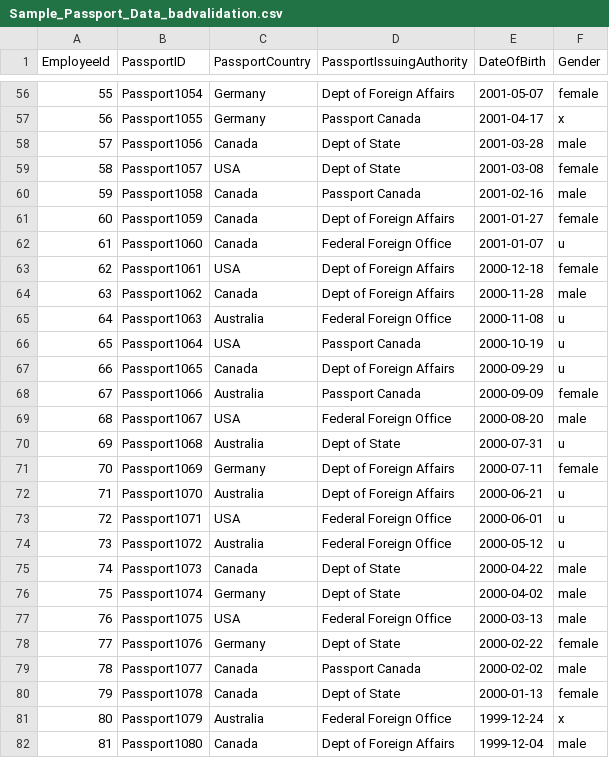
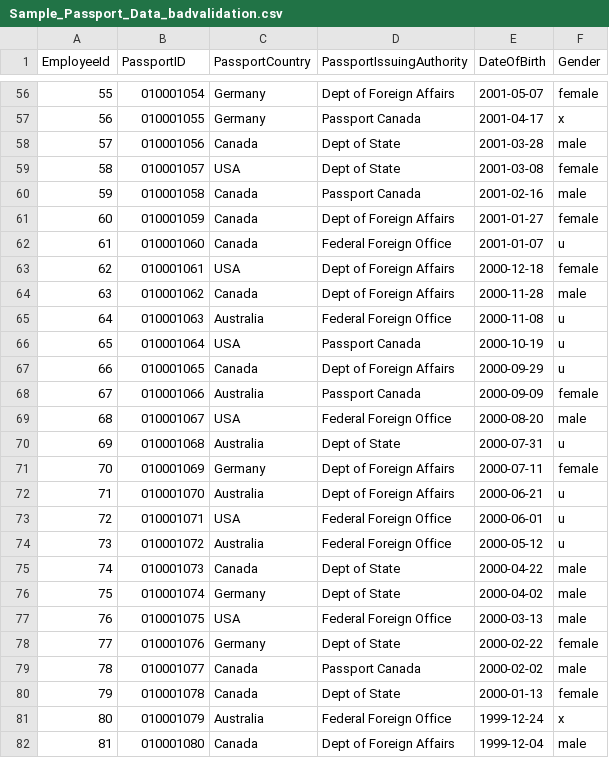
Before and after one commit to tomblanchard312/csvLinter, a CSV file: csvSQLLinter.Api/csvSQLLinter.Api/samplecsvs/Sample_Passport_Data_badvalidation.csv, drawn as a sheet; only a part is shown, gaps mark what is left out; the diff covers the shown part only.

```diff
--- a/csvSQLLinter.Api/csvSQLLinter.Api/samplecsvs/Sample_Passport_Data_badvalidation.csv
+++ b/csvSQLLinter.Api/csvSQLLinter.Api/samplecsvs/Sample_Passport_Data_badvalidation.csv
@@ -56,27 +56,27 @@ EmployeeId,PassportID,PassportCountry,PassportIssuingAuthority,DateOfBirth,Gende
-55,Passport1054,Germany,Dept of Foreign Affairs,2001-05-07,female
-56,Passport1055,Germany,Passport Canada,2001-04-17,x
-57,Passport1056,Canada,Dept of State,2001-03-28,male
-58,Passport1057,USA,Dept of State,2001-03-08,female
-59,Passport1058,Canada,Passport Canada,2001-02-16,male
-60,Passport1059,Canada,Dept of Foreign Affairs,2001-01-27,female
-61,Passport1060,Canada,Federal Foreign Office,2001-01-07,u
-62,Passport1061,USA,Dept of Foreign Affairs,2000-12-18,female
-63,Passport1062,Canada,Dept of Foreign Affairs,2000-11-28,male
-64,Passport1063,Australia,Federal Foreign Office,2000-11-08,u
-65,Passport1064,USA,Passport Canada,2000-10-19,u
-66,Passport1065,Canada,Dept of Foreign Affairs,2000-09-29,u
-67,Passport1066,Australia,Passport Canada,2000-09-09,female
-68,Passport1067,USA,Federal Foreign Office,2000-08-20,male
-69,Passport1068,Australia,Dept of State,2000-07-31,u
-70,Passport1069,Germany,Dept of Foreign Affairs,2000-07-11,female
-71,Passport1070,Australia,Dept of Foreign Affairs,2000-06-21,u
-72,Passport1071,USA,Federal Foreign Office,2000-06-01,u
-73,Passport1072,Australia,Federal Foreign Office,2000-05-12,u
-74,Passport1073,Canada,Dept of State,2000-04-22,male
-75,Passport1074,Germany,Dept of State,2000-04-02,male
-76,Passport1075,USA,Federal Foreign Office,2000-03-13,male
-77,Passport1076,Germany,Dept of State,2000-02-22,female
-78,Passport1077,Canada,Passport Canada,2000-02-02,male
-79,Passport1078,Canada,Dept of State,2000-01-13,female
-80,Passport1079,Australia,Federal Foreign Office,1999-12-24,x
-81,Passport1080,Canada,Dept of Foreign Affairs,1999-12-04,male
+55,010001054,Germany,Dept of Foreign Affairs,2001-05-07,female
+56,010001055,Germany,Passport Canada,2001-04-17,x
+57,010001056,Canada,Dept of State,2001-03-28,male
+58,010001057,USA,Dept of State,2001-03-08,female
+59,010001058,Canada,Passport Canada,2001-02-16,male
+60,010001059,Canada,Dept of Foreign Affairs,2001-01-27,female
+61,010001060,Canada,Federal Foreign Office,2001-01-07,u
+62,010001061,USA,Dept of Foreign Affairs,2000-12-18,female
+63,010001062,Canada,Dept of Foreign Affairs,2000-11-28,male
+64,010001063,Australia,Federal Foreign Office,2000-11-08,u
+65,010001064,USA,Passport Canada,2000-10-19,u
+66,010001065,Canada,Dept of Foreign Affairs,2000-09-29,u
+67,010001066,Australia,Passport Canada,2000-09-09,female
+68,010001067,USA,Federal Foreign Office,2000-08-20,male
+69,010001068,Australia,Dept of State,2000-07-31,u
+70,010001069,Germany,Dept of Foreign Affairs,2000-07-11,female
+71,010001070,Australia,Dept of Foreign Affairs,2000-06-21,u
+72,010001071,USA,Federal Foreign Office,2000-06-01,u
+73,010001072,Australia,Federal Foreign Office,2000-05-12,u
+74,010001073,Canada,Dept of State,2000-04-22,male
+75,010001074,Germany,Dept of State,2000-04-02,male
+76,010001075,USA,Federal Foreign Office,2000-03-13,male
+77,010001076,Germany,Dept of State,2000-02-22,female
+78,010001077,Canada,Passport Canada,2000-02-02,male
+79,010001078,Canada,Dept of State,2000-01-13,female
+80,010001079,Australia,Federal Foreign Office,1999-12-24,x
+81,010001080,Canada,Dept of Foreign Affairs,1999-12-04,male
```
Also changed, not shown: 73 edited cells elsewhere in this file, csvSQLLinter.Api/csvSQLLinter.Api/samplecsvs/Sample_Passport_Data_good.csv, 13 other files.
